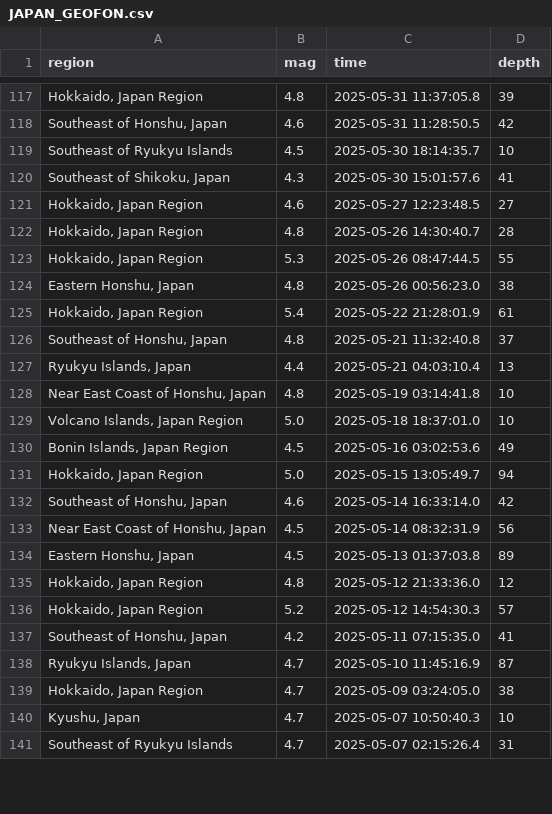
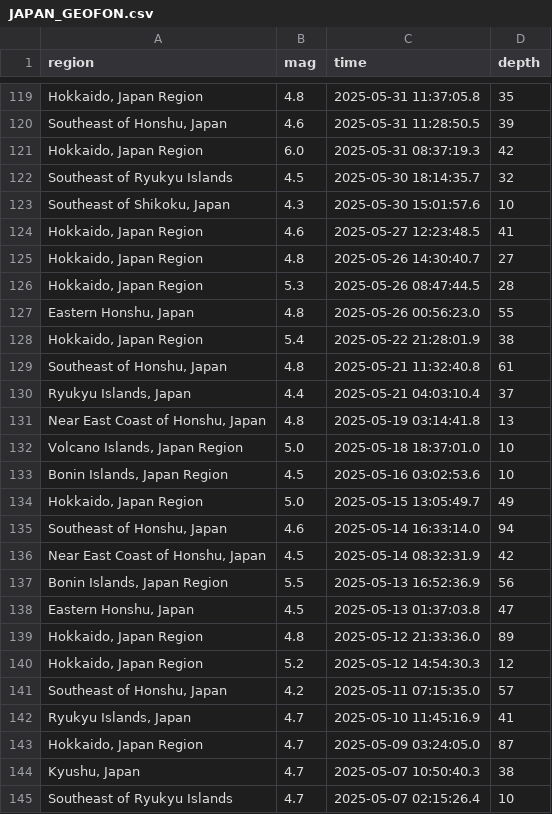
Before and after one commit to behzad-mansuri/DATAPROJECT, a CSV file: JAPAN_GEOFON.csv, drawn as a sheet; only a part is shown, gaps mark what is left out; the diff covers the shown part only.

```diff
--- a/JAPAN_GEOFON.csv
+++ b/JAPAN_GEOFON.csv
@@ -117,25 +119,27 @@ region,mag,time,depth
-"Hokkaido, Japan Region",4.8,2025-05-31 11:37:05.8,39
-"Southeast of Honshu, Japan",4.6,2025-05-31 11:28:50.5,42
-Southeast of Ryukyu Islands,4.5,2025-05-30 18:14:35.7,10
-"Southeast of Shikoku, Japan",4.3,2025-05-30 15:01:57.6,41
-"Hokkaido, Japan Region",4.6,2025-05-27 12:23:48.5,27
-"Hokkaido, Japan Region",4.8,2025-05-26 14:30:40.7,28
-"Hokkaido, Japan Region",5.3,2025-05-26 08:47:44.5,55
-"Eastern Honshu, Japan",4.8,2025-05-26 00:56:23.0,38
-"Hokkaido, Japan Region",5.4,2025-05-22 21:28:01.9,61
-"Southeast of Honshu, Japan",4.8,2025-05-21 11:32:40.8,37
-"Ryukyu Islands, Japan",4.4,2025-05-21 04:03:10.4,13
-"Near East Coast of Honshu, Japan",4.8,2025-05-19 03:14:41.8,10
+"Hokkaido, Japan Region",4.8,2025-05-31 11:37:05.8,35
+"Southeast of Honshu, Japan",4.6,2025-05-31 11:28:50.5,39
+"Hokkaido, Japan Region",6.0,2025-05-31 08:37:19.3,42
+Southeast of Ryukyu Islands,4.5,2025-05-30 18:14:35.7,32
+"Southeast of Shikoku, Japan",4.3,2025-05-30 15:01:57.6,10
+"Hokkaido, Japan Region",4.6,2025-05-27 12:23:48.5,41
+"Hokkaido, Japan Region",4.8,2025-05-26 14:30:40.7,27
+"Hokkaido, Japan Region",5.3,2025-05-26 08:47:44.5,28
+"Eastern Honshu, Japan",4.8,2025-05-26 00:56:23.0,55
+"Hokkaido, Japan Region",5.4,2025-05-22 21:28:01.9,38
+"Southeast of Honshu, Japan",4.8,2025-05-21 11:32:40.8,61
+"Ryukyu Islands, Japan",4.4,2025-05-21 04:03:10.4,37
+"Near East Coast of Honshu, Japan",4.8,2025-05-19 03:14:41.8,13
 "Volcano Islands, Japan Region",5.0,2025-05-18 18:37:01.0,10
-"Bonin Islands, Japan Region",4.5,2025-05-16 03:02:53.6,49
-"Hokkaido, Japan Region",5.0,2025-05-15 13:05:49.7,94
-"Southeast of Honshu, Japan",4.6,2025-05-14 16:33:14.0,42
-"Near East Coast of Honshu, Japan",4.5,2025-05-14 08:32:31.9,56
-"Eastern Honshu, Japan",4.5,2025-05-13 01:37:03.8,89
-"Hokkaido, Japan Region",4.8,2025-05-12 21:33:36.0,12
-"Hokkaido, Japan Region",5.2,2025-05-12 14:54:30.3,57
-"Southeast of Honshu, Japan",4.2,2025-05-11 07:15:35.0,41
-"Ryukyu Islands, Japan",4.7,2025-05-10 11:45:16.9,87
-"Hokkaido, Japan Region",4.7,2025-05-09 03:24:05.0,38
-"Kyushu, Japan",4.7,2025-05-07 10:50:40.3,10
-Southeast of Ryukyu Islands,4.7,2025-05-07 02:15:26.4,31
+"Bonin Islands, Japan Region",4.5,2025-05-16 03:02:53.6,10
+"Hokkaido, Japan Region",5.0,2025-05-15 13:05:49.7,49
+"Southeast of Honshu, Japan",4.6,2025-05-14 16:33:14.0,94
+"Near East Coast of Honshu, Japan",4.5,2025-05-14 08:32:31.9,42
+"Bonin Islands, Japan Region",5.5,2025-05-13 16:52:36.9,56
+"Eastern Honshu, Japan",4.5,2025-05-13 01:37:03.8,47
+"Hokkaido, Japan Region",4.8,2025-05-12 21:33:36.0,89
+"Hokkaido, Japan Region",5.2,2025-05-12 14:54:30.3,12
+"Southeast of Honshu, Japan",4.2,2025-05-11 07:15:35.0,57
+"Ryukyu Islands, Japan",4.7,2025-05-10 11:45:16.9,41
+"Hokkaido, Japan Region",4.7,2025-05-09 03:24:05.0,87
+"Kyushu, Japan",4.7,2025-05-07 10:50:40.3,38
+Southeast of Ryukyu Islands,4.7,2025-05-07 02:15:26.4,10
```
Also changed, not shown: 2 added rows and 84 edited cells elsewhere in this file.
